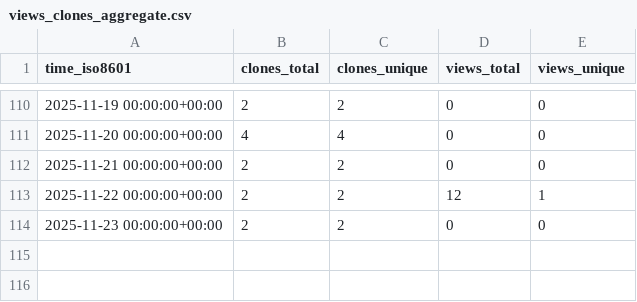
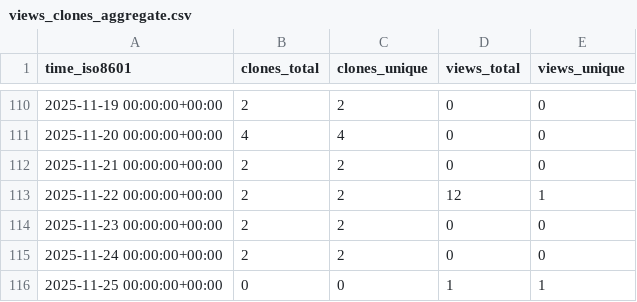
Before and after one commit to jbrzensk/rockfish_helpers, a CSV file: jbrzensk/rockfish_helpers/ghrs-data/views_clones_aggregate.csv, drawn as a sheet; only a part is shown, gaps mark what is left out; the diff names each change by its address in the sheet, - before the commit and + after, or states it on an @@ line.

```diff
--- a/jbrzensk/rockfish_helpers/ghrs-data/views_clones_aggregate.csv
+++ b/jbrzensk/rockfish_helpers/ghrs-data/views_clones_aggregate.csv
+row 115: 2025-11-24 00:00:00+00:00 | 2 | 2 | 0 | 0
+row 116: 2025-11-25 00:00:00+00:00 | 0 | 0 | 1 | 1
```
Also changed, not shown: 1 other file.
